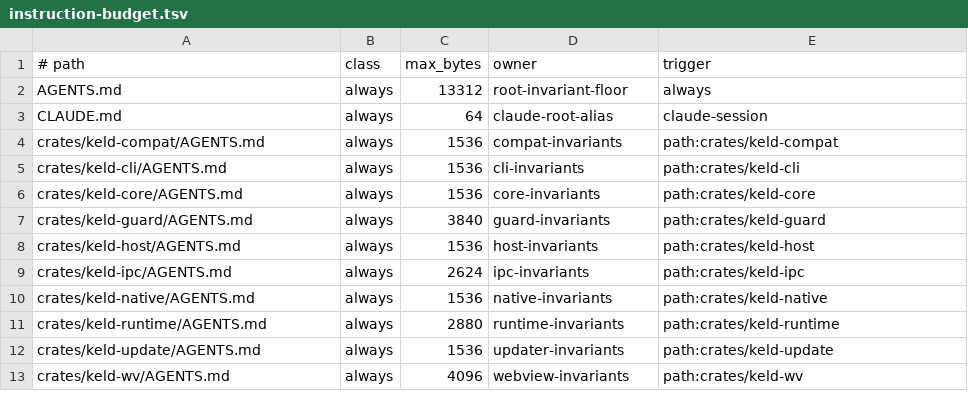
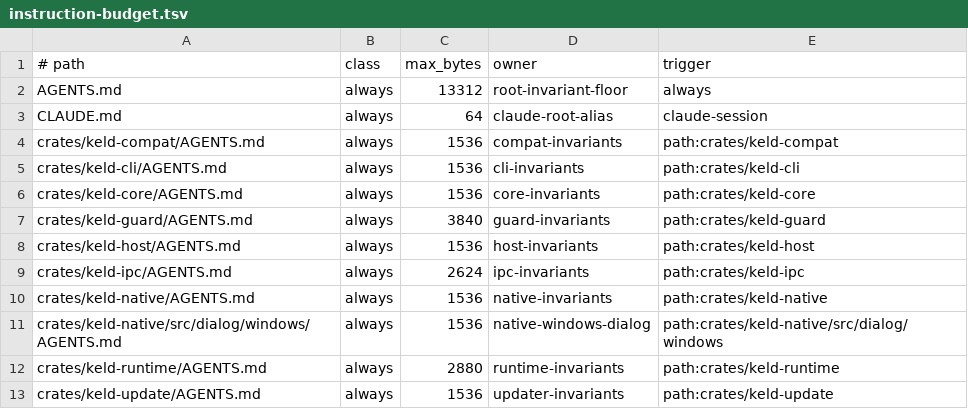
Before and after one commit to gyldlab/keld, a TSV file: .agents/instruction-budget.tsv, drawn as a sheet; only a part is shown; the shorter side is filled out with more unchanged rows; the diff names each change by its address in the sheet, - before the commit and + after, or states it on an @@ line.

Commit message:
feat(windows): connect guarded native dialogs to the managed facade
Replay e85431aad with exact preimage 7b74a205b on the current managed facade. Retain verified Guard, macOS cleanup clocks, Linux nonce tests, and native panel ownership. Existing generation, parent and terminal owners remain authoritative.

```diff
--- a/.agents/instruction-budget.tsv
+++ b/.agents/instruction-budget.tsv
+row 11: crates/keld-native/src/dialog/windows/AGENTS.md | always | 1536 | native-windows-dialog | path:crates/keld-native/src/dialog/windows
```
Also changed, not shown: 42 other files.
